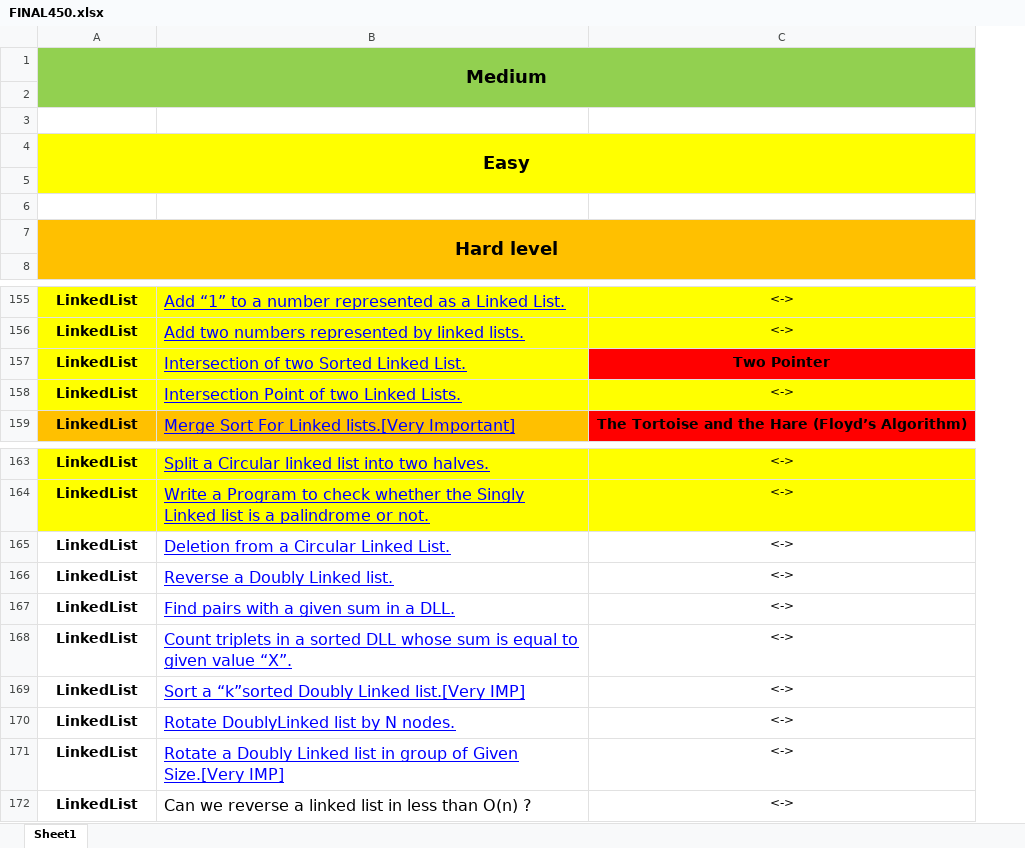
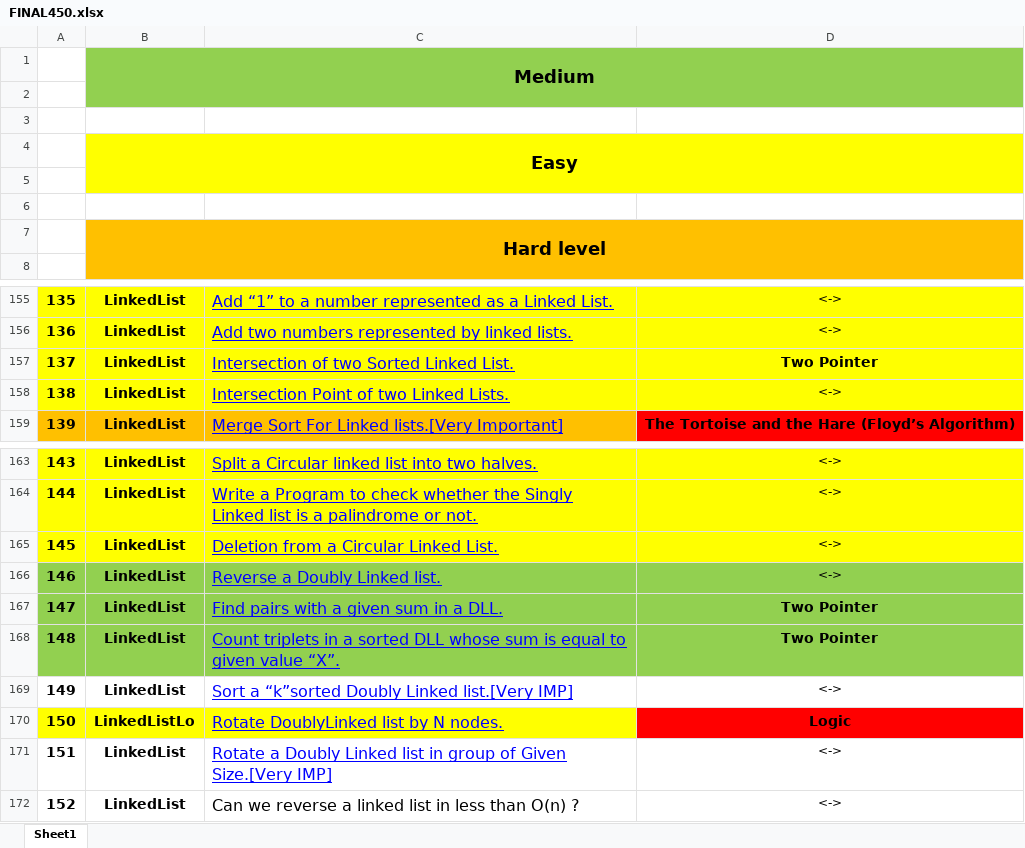
Before and after one commit to pranjal9424/DP, an Excel workbook: FINAL450.xlsx, sheet Sheet1, drawn as a sheet; only a part is shown, gaps mark what is left out; values as stored, in another font and other column widths than the file's, no borders; addresses are those after the commit; the diff names each change by its address in the sheet, - before the commit and + after, or states it on an @@ line.

Commit message:
LinkedList

```diff
--- a/FINAL450.xlsx (sheet Sheet1)
+++ b/FINAL450.xlsx (sheet Sheet1)
+column A, rows 155-159: 135 | 136 | 137 | 138 | 139; rows 163-172: 143 | 144 | 145 | 146 | 147 | 148 | 149 | 150 | 151 | 152
-D157 fill: #FF0000
+D157 fill: #FFFF00
-B165:D165 fill: none
+B165:D165 fill: #FFFF00
-B166:D168 fill: none
+B166:D168 fill: #92D050
-D167:D168: <->
+D167:D168: Two Pointer
-D167:D168 bold: off
+D167:D168 bold: on, text size: larger
-B170: LinkedList
+B170: LinkedListLo
-B170:C170 fill: none
+B170:C170 fill: #FFFF00
-D170: <->
+D170: Logic
@@ D170 bold: off → on, text size: larger, fill: none → #FF0000 @@
```
Also changed, not shown: 3 other files.
